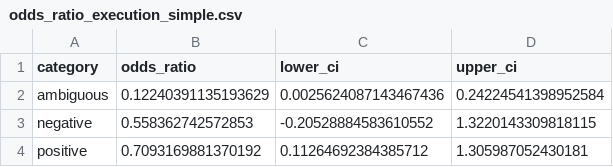
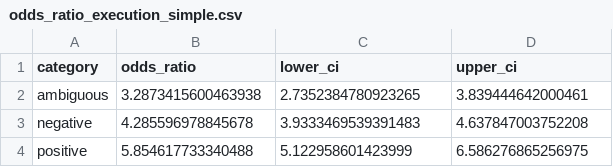
Before and after one commit to todomoldovan/thesis, a CSV file: plots/odds_ratio_execution_simple.csv, drawn as a sheet.

```diff
--- a/plots/odds_ratio_execution_simple.csv
+++ b/plots/odds_ratio_execution_simple.csv
@@ -1,4 +1,4 @@
 category,odds_ratio,lower_ci,upper_ci
-ambiguous,0.12240391135193629,0.0025624087143467436,0.24224541398952584
-negative,0.558362742572853,-0.20528884583610552,1.3220143309818115
-positive,0.7093169881370192,0.11264692384385712,1.305987052430181
+ambiguous,3.2873415600463938,2.7352384780923265,3.839444642000461
+negative,4.285596978845678,3.9333469539391483,4.637847003752208
+positive,5.854617733340488,5.122958601423999,6.586276865256975
```
Also changed, not shown: plots/odds_ratio.csv, plots/odds_ratio_call_to_action.csv, 38 other files.
